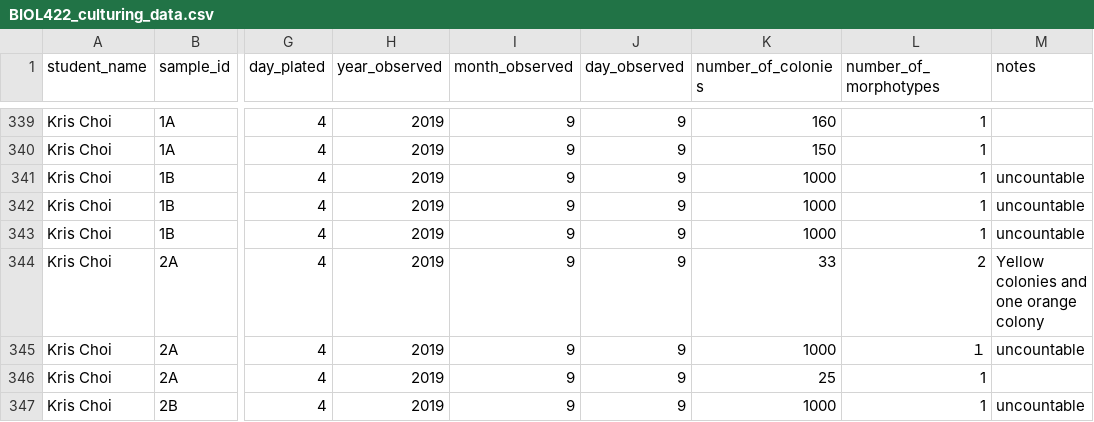
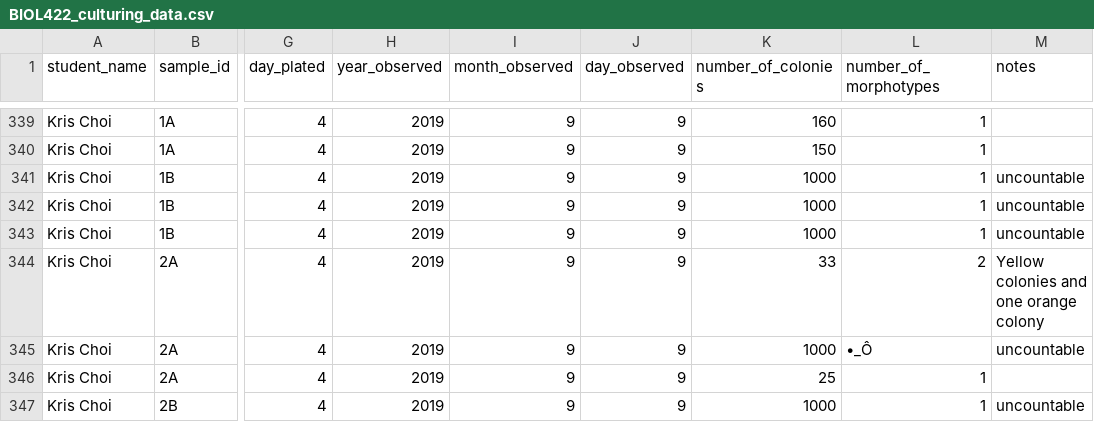
Before and after one commit to 2019-usfca-biol-422-fall/aljocson-bioinformatics-project, a CSV file: data/raw_data/raw_culture_count_data/BIOL422_culturing_data.csv, drawn as a sheet; only a part is shown, gaps mark what is left out; the diff names each change by its address in the sheet, - before the commit and + after, or states it on an @@ line.

Commit message:
Look at raw data.csv to understand why box plot was not formating correctly

```diff
--- a/data/raw_data/raw_culture_count_data/BIOL422_culturing_data.csv
+++ b/data/raw_data/raw_culture_count_data/BIOL422_culturing_data.csv
-L345 (number_of_morphotypes): １
+L345 (number_of_morphotypes): •_Ô
```
